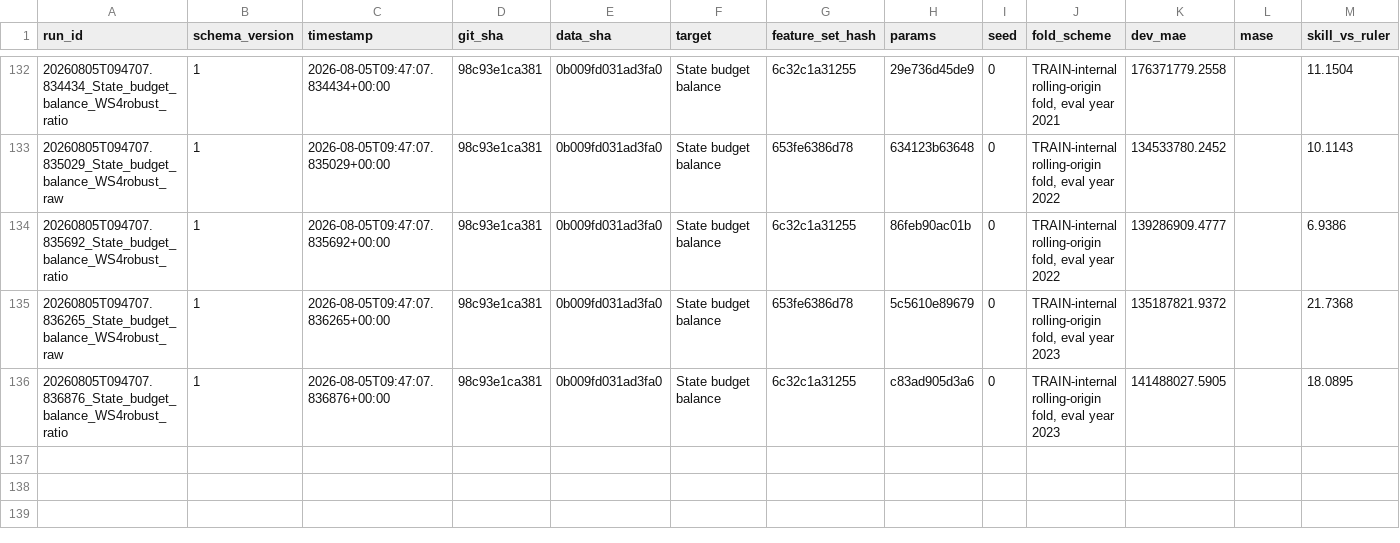
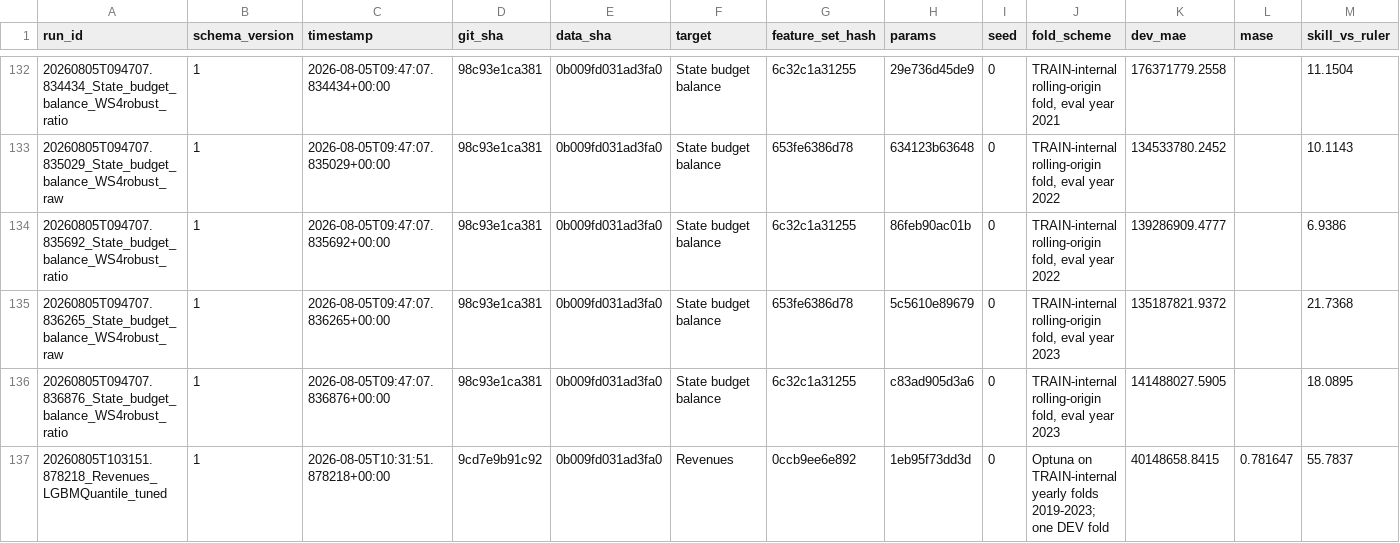
Before and after one commit to WBG-ITS-Innovation/AI4CM, a CSV file: experiments/log.csv, drawn as a sheet; only a part is shown, gaps mark what is left out; rows hold the shown columns only; the diff names each change by its address in the sheet, - before the commit and + after, or states it on an @@ line.

Commit message:
docs: Revenues WS2 result -- tuning lost on DEV; and the sentinel reading is invalid
Revenues finished 100/100 trials while the session was closing out.

    stage                        TRAIN obj      DEV MAE   DEV skill
    untuned incumbent (ratio)   35,456,541   38,931,956      55.92%
    tuned (100 trials)          35,114,562   40,148,659      55.78%
    change                          +0.96%       -3.13%     -0.14pp

Tuning gained ~1% on TRAIN and LOST ~3% on DEV -- the signature of the hyperparameter
search mildly overfitting the five fold splits it was optimised against. The tuned
configuration is NOT promoted; the untuned incumbent stays. 0 quantile crossings repaired
and 83.2% coverage against nominal 80%, so the crossing-safe port itself behaves.

## A defect in my own harness, flagged not passed through

The run reported sentinel=1.0000 exactly. That is an ARTEFACT: the harness passed the
ratio-TRANSFORMED training target alongside ORIGINAL-scale test truth into
signal_sentinel(), so both the real and shuffled errors are dominated by the same units
mismatch and their ratio collapses to 1. It measures nothing and must not be quoted.

Whether tuning moved the sentinel is therefore still UNMEASURED. The fix is to pass
consistently-scaled targets and re-run the probe only -- the search does not need
repeating. Trustworthy readings remain WS3/WS5: Revenues 1.2255, Expenditure 1.0882.

Resume point updated: fix the sentinel harness before answering the sentinel question,
and do not promote the tuned Revenues config.

```diff
--- a/experiments/log.csv
+++ b/experiments/log.csv
+row 137: 20260805T103151.878218_Revenues_LGBMQuantile_tuned | 1 | 2026-08-05T10:31:51.878218+00:00 | 9cd7e9b91c92 | 0b009fd031ad3fa0 | Revenues | 0ccb9ee6e892 | 1eb95f73dd3d | 0 | Optuna on TRAIN-internal yearly folds 2019-2023; one DEV fold | 40148658.8415 | 0.781647 | 55.7837
```
Also changed, not shown: 2 other files.
